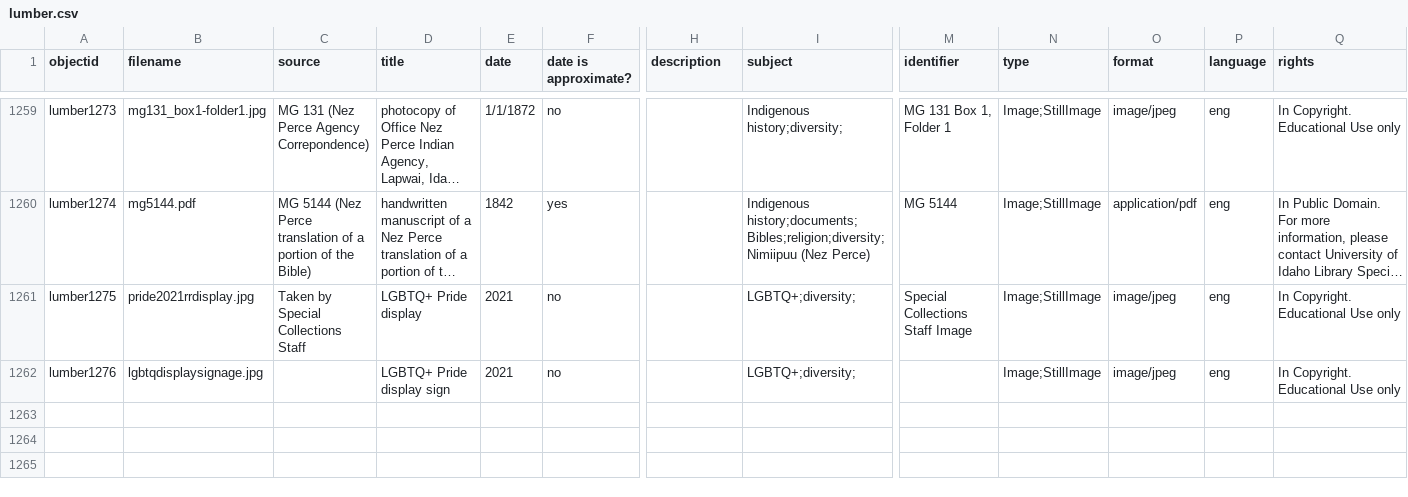
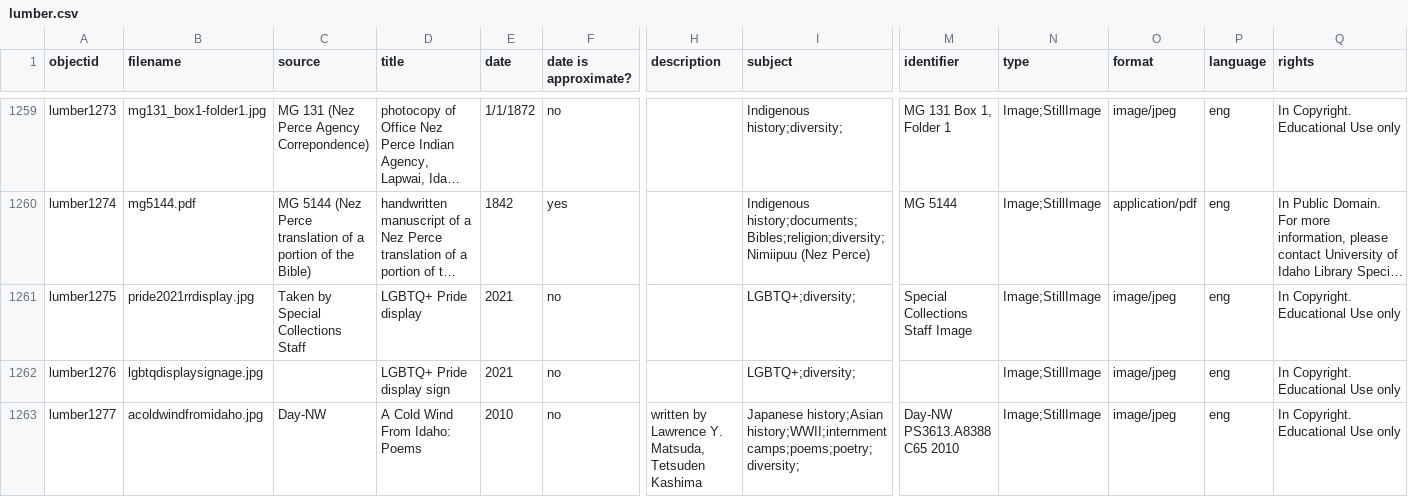
Before and after one commit to uidaholib/spec-lumber, a CSV file: _data/lumber.csv, drawn as a sheet; only a part is shown, gaps mark what is left out; long unchanged cells end in …; rows hold the shown columns only; the diff names each change by its address in the sheet, - before the commit and + after, or states it on an @@ line.

Commit message:
added image to lumber collection

```diff
--- a/_data/lumber.csv
+++ b/_data/lumber.csv
+row 1263: lumber1277 | acoldwindfromidaho.jpg | Day-NW | A Cold Wind From Idaho: Poems | 2010 | no | written by Lawrence Y. Matsuda, Tetsuden Kashima | Japanese history;Asian history;WWII;internment camps;poems;poetry;diversity; | Day-NW PS3613.A8388 C65 2010 | Image;StillImage | image/jpeg | eng | In Copyright. Educational Use only
```
